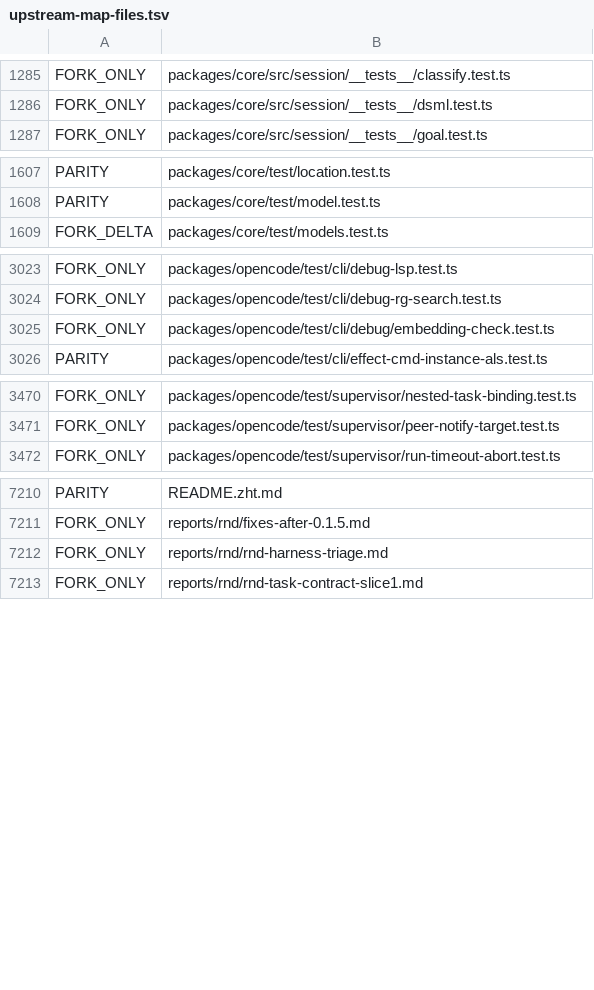
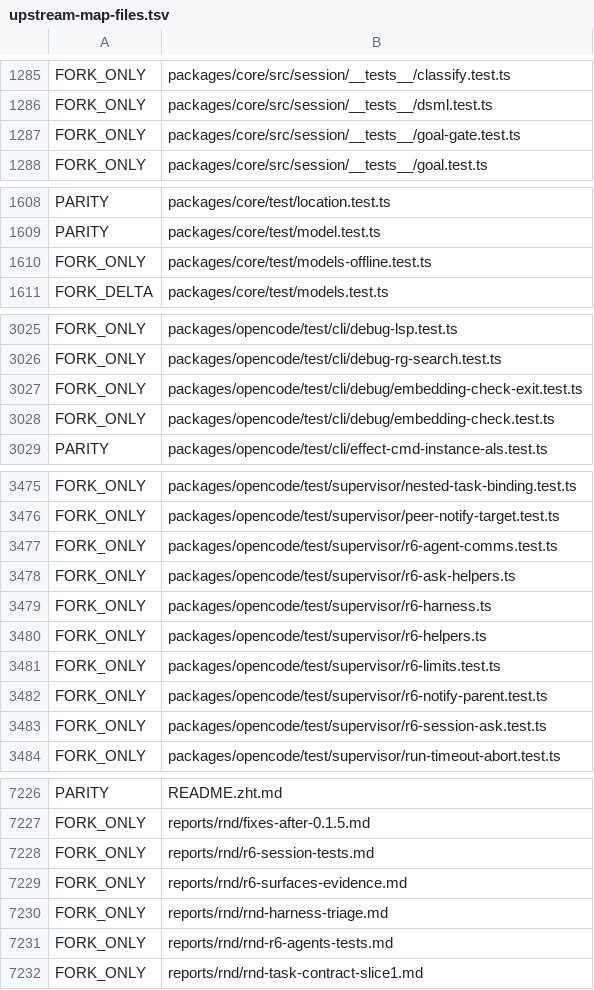
Before and after one commit to siliconstencil/hordecode, a TSV file: docs/upstream-map-files.tsv, drawn as a sheet; only a part is shown, gaps mark what is left out; the diff covers the shown part only; the diff names each change by its address in the sheet, - before the commit and + after, or states it on an @@ line.

Commit message:
docs(map): regenerate the upstream map for the merged 0.1.6 phase 1b tree

```diff
--- a/docs/upstream-map-files.tsv
+++ b/docs/upstream-map-files.tsv
+row 1287: FORK_ONLY | packages/core/src/session/__tests__/goal-gate.test.ts
+row 1610: FORK_ONLY | packages/core/test/models-offline.test.ts
+row 3027: FORK_ONLY | packages/opencode/test/cli/debug/embedding-check-exit.test.ts
+row 3477: FORK_ONLY | packages/opencode/test/supervisor/r6-agent-comms.test.ts
+row 3478: FORK_ONLY | packages/opencode/test/supervisor/r6-ask-helpers.ts
+row 3479: FORK_ONLY | packages/opencode/test/supervisor/r6-harness.ts
+row 3480: FORK_ONLY | packages/opencode/test/supervisor/r6-helpers.ts
+row 3481: FORK_ONLY | packages/opencode/test/supervisor/r6-limits.test.ts
+row 3482: FORK_ONLY | packages/opencode/test/supervisor/r6-notify-parent.test.ts
+row 3483: FORK_ONLY | packages/opencode/test/supervisor/r6-session-ask.test.ts
+row 7228: FORK_ONLY | reports/rnd/r6-session-tests.md
+row 7229: FORK_ONLY | reports/rnd/r6-surfaces-evidence.md
+row 7231: FORK_ONLY | reports/rnd/rnd-r6-agents-tests.md
```
Also changed, not shown: 6 added rows and 1 edited cell elsewhere in this file, 1 other file.
